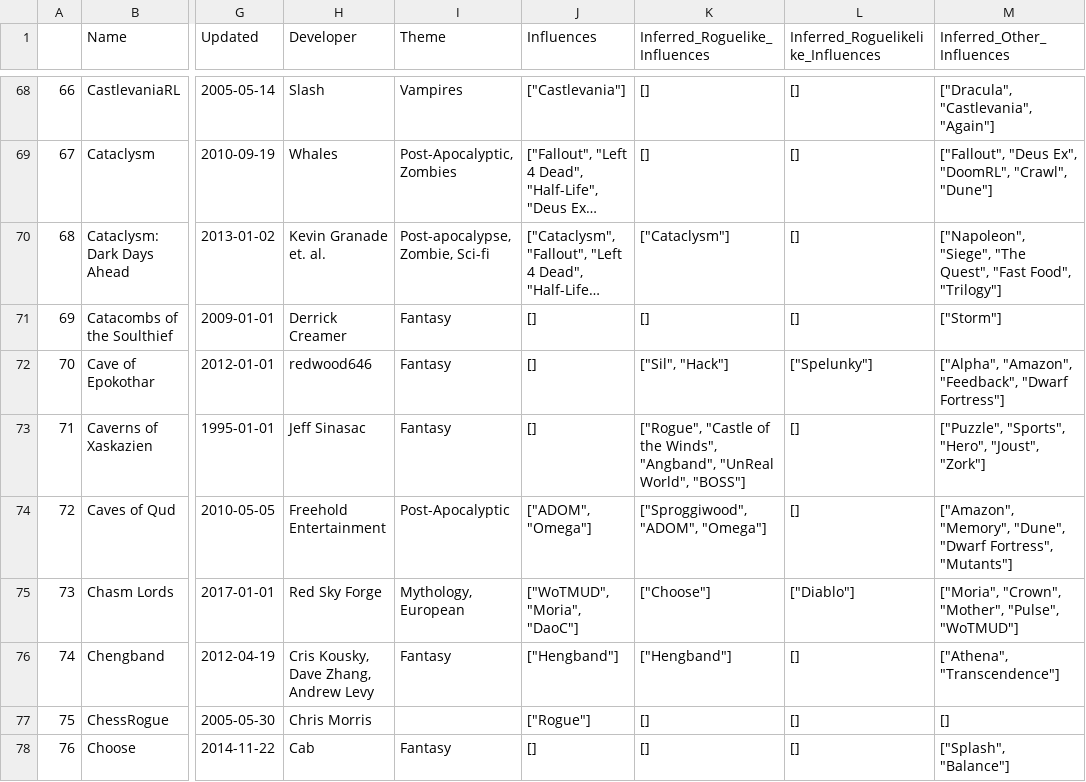
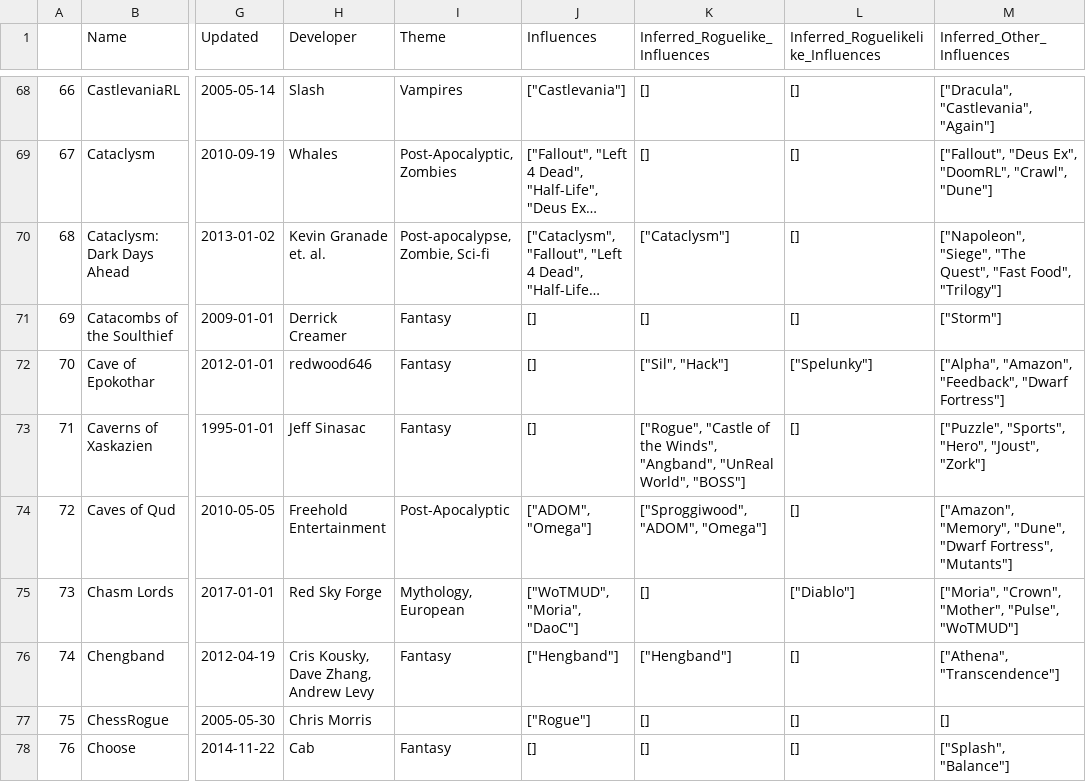
Before and after one commit to Spaxe/roguelike-universe, a CSV file: data/roguelike-influence.csv, drawn as a sheet; only a part is shown, gaps mark what is left out; long unchanged cells end in …; the diff covers the shown part only; the diff names each change by its address in the sheet, - before the commit and + after, or states it on an @@ line.

Commit message:
Enlarged font size and removed incorrect game Choose's influence. Fixes #15

```diff
--- a/data/roguelike-influence.csv
+++ b/data/roguelike-influence.csv
-K75 (Inferred_Roguelike_Influences): ["Choose"]
+K75 (Inferred_Roguelike_Influences): []
```
Also changed, not shown: 24 edited cells elsewhere in this file, data/roguelikelike-influence.csv, 3 other files.
